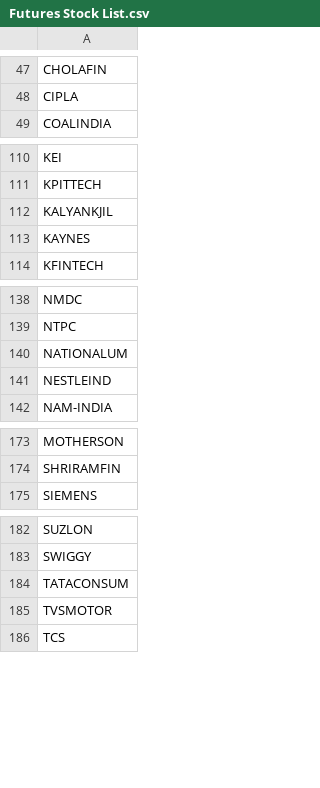
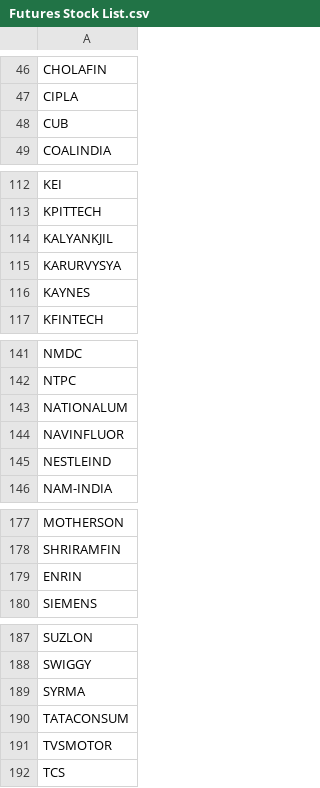
Before and after one commit to homiemartt-cyber/nc-wealth-momentum, a CSV file: Futures Stock List.csv, drawn as a sheet; only a part is shown, gaps mark what is left out; the diff covers the shown part only; the diff names each change by its address in the sheet, - before the commit and + after, or states it on an @@ line.

```diff
--- a/Futures Stock List.csv
+++ b/Futures Stock List.csv
+row 48: CUB
+row 115: KARURVYSYA
+row 144: NAVINFLUOR
+row 179: ENRIN
+row 189: SYRMA
```
Also changed, not shown: 5 added rows and 4 removed rows elsewhere in this file.
